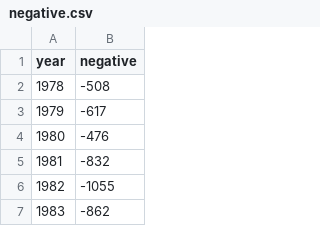
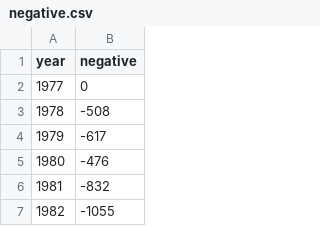
Before and after one commit to lindsaymarie403/presidential-pardons, a CSV file: graphic2/negative.csv, drawn as a sheet; only a part is shown; the shorter side is filled out with more unchanged rows; the diff names each change by its address in the sheet, - before the commit and + after, or states it on an @@ line.

```diff
--- a/graphic2/negative.csv
+++ b/graphic2/negative.csv
+row 2: 1977 | 0
```
Also changed, not shown: graphic2/positive.csv, 1 other file.
